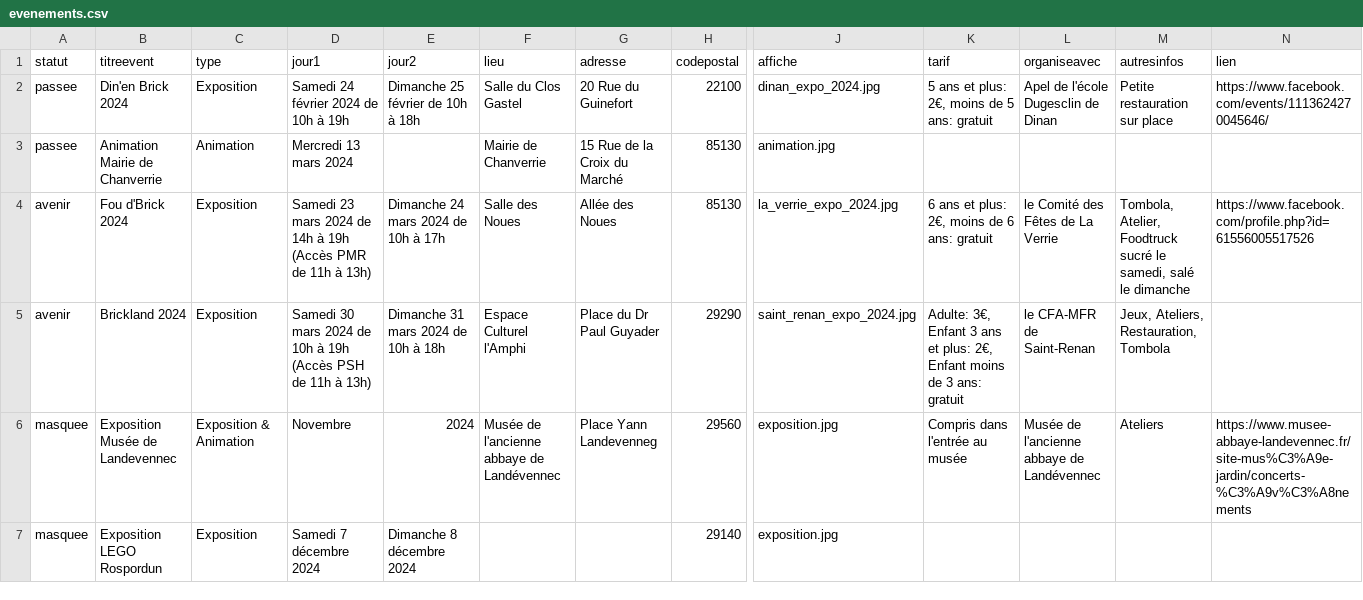
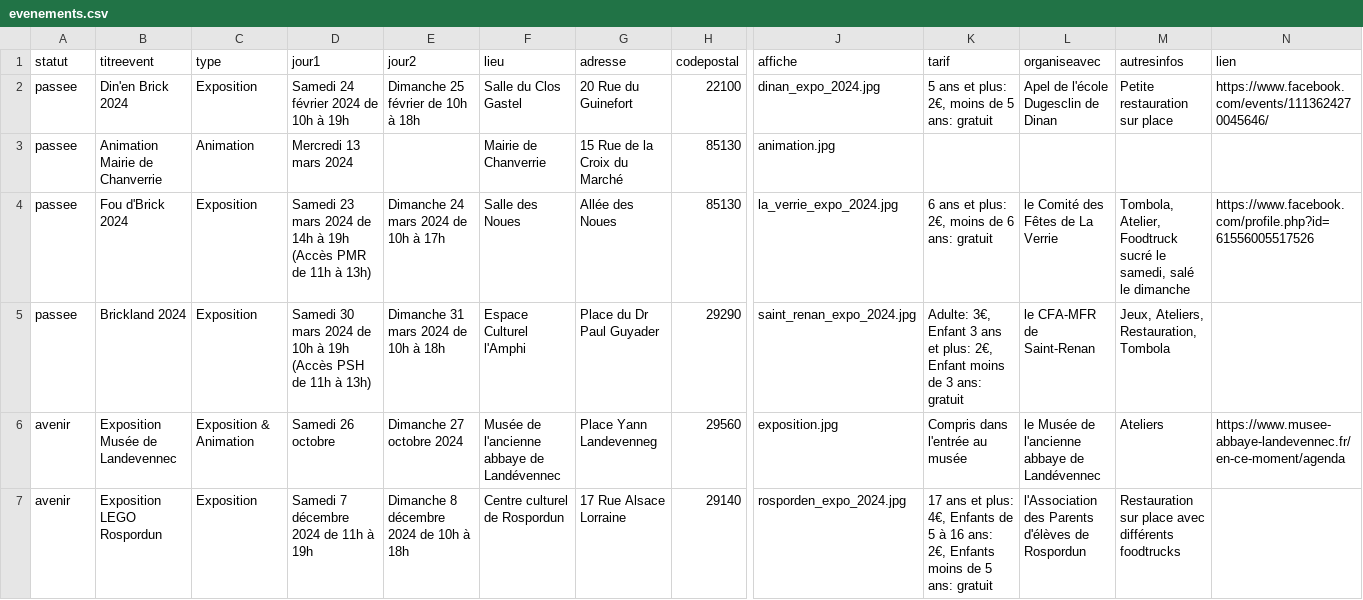
Before and after one commit to portulans/brickouest2, a CSV file: public/data/evenements.csv, drawn as a sheet; only a part is shown, gaps mark what is left out; the diff names each change by its address in the sheet, - before the commit and + after, or states it on an @@ line.

```diff
--- a/public/data/evenements.csv
+++ b/public/data/evenements.csv
-A4:A5 (statut): avenir
+A4:A5 (statut): passee
-A6:A7 (statut): masquee
+A6:A7 (statut): avenir
-D6 (jour1): Novembre
+D6 (jour1): Samedi 26 octobre
-E6 (jour2): 2024
+E6 (jour2): Dimanche 27 octobre 2024
-L6 (organiseavec): Musée de l'ancienne abbaye de Landévennec
+L6 (organiseavec): le Musée de l'ancienne abbaye de Landévennec
-N6 (lien): https://www.musee-abbaye-landevennec.fr/site-mus%C3%A9e-jardin/concerts-%C3%A9v%C3%A8nements
+N6 (lien): https://www.musee-abbaye-landevennec.fr/en-ce-moment/agenda
-D7 (jour1): Samedi 7 décembre 2024
+D7 (jour1): Samedi 7 décembre 2024 de 11h à 19h
-E7 (jour2): Dimanche 8 décembre 2024
+E7 (jour2): Dimanche 8 décembre 2024 de 10h à 18h
-F7 (lieu): (empty)
+F7 (lieu): Centre culturel de Rospordun
-G7 (adresse): (empty)
+G7 (adresse): 17 Rue Alsace Lorraine
-J7 (affiche): exposition.jpg
+J7 (affiche): rosporden_expo_2024.jpg
-K7 (tarif): (empty)
+K7 (tarif): 17 ans et plus: 4€, Enfants de 5 à 16 ans: 2€, Enfants moins de 5 ans: gratuit
-L7 (organiseavec): (empty)
+L7 (organiseavec): l'Association des Parents d'élèves de Rospordun
-M7 (autresinfos): (empty)
+M7 (autresinfos): Restauration sur place avec différents foodtrucks
```
Also changed, not shown: 3 other files.
